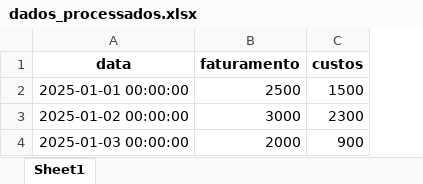
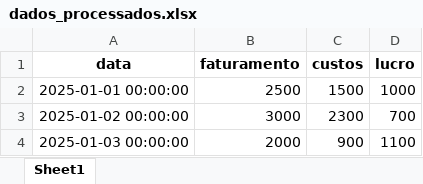
Before and after one commit to Dev-RuiDiniz/financial_automation, an Excel workbook: data/processed/dados_processados.xlsx, sheet Sheet1, drawn as a sheet; values as stored, in another font and other column widths than the file's, no borders; the diff names each change by its address in the sheet, - before the commit and + after, or states it on an @@ line.

```diff
--- a/data/processed/dados_processados.xlsx (sheet Sheet1)
+++ b/data/processed/dados_processados.xlsx (sheet Sheet1)
+column D (lucro), rows 2-4: 1000 | 700 | 1100
```
Also changed, not shown: data/reports/relatorio_financeiro.xlsx, 4 other files.
